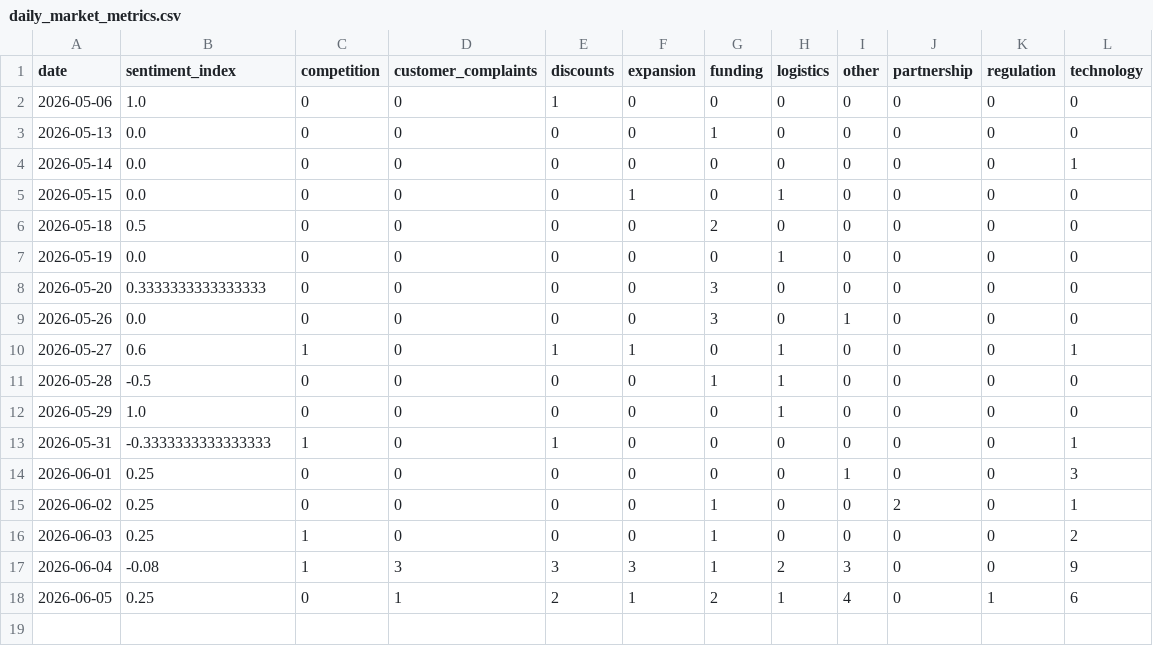
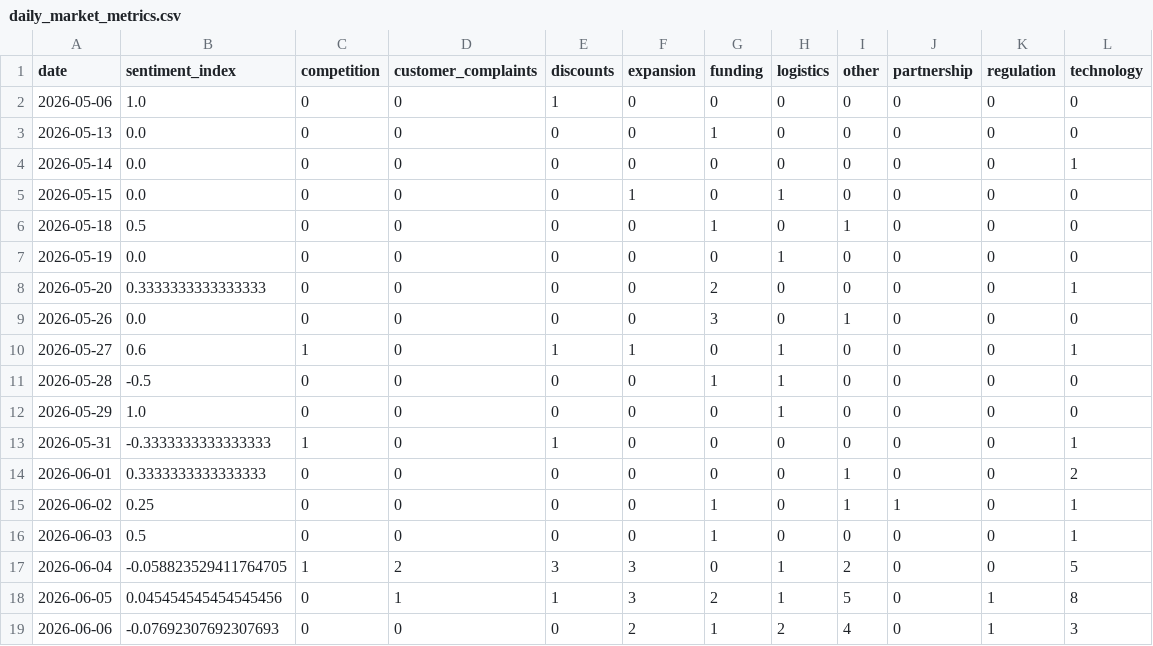
Before and after one commit to akanksha726/Infosys-Springboard, a CSV file: data/processed/daily_market_metrics.csv, drawn as a sheet.

```diff
--- a/data/processed/daily_market_metrics.csv
+++ b/data/processed/daily_market_metrics.csv
@@ -5,5 +5,5 @@ date,sentiment_index,competition,customer_complaints,discounts,expansion,funding
 2026-05-15,0.0,0,0,0,1,0,1,0,0,0,0
-2026-05-18,0.5,0,0,0,0,2,0,0,0,0,0
+2026-05-18,0.5,0,0,0,0,1,0,1,0,0,0
 2026-05-19,0.0,0,0,0,0,0,1,0,0,0,0
-2026-05-20,0.3333333333333333,0,0,0,0,3,0,0,0,0,0
+2026-05-20,0.3333333333333333,0,0,0,0,2,0,0,0,0,1
 2026-05-26,0.0,0,0,0,0,3,0,1,0,0,0
@@ -13,6 +13,7 @@ date,sentiment_index,competition,customer_complaints,discounts,expansion,funding
 2026-05-31,-0.3333333333333333,1,0,1,0,0,0,0,0,0,1
-2026-06-01,0.25,0,0,0,0,0,0,1,0,0,3
-2026-06-02,0.25,0,0,0,0,1,0,0,2,0,1
-2026-06-03,0.25,1,0,0,0,1,0,0,0,0,2
-2026-06-04,-0.08,1,3,3,3,1,2,3,0,0,9
-2026-06-05,0.25,0,1,2,1,2,1,4,0,1,6
+2026-06-01,0.3333333333333333,0,0,0,0,0,0,1,0,0,2
+2026-06-02,0.25,0,0,0,0,1,0,1,1,0,1
+2026-06-03,0.5,0,0,0,0,1,0,0,0,0,1
+2026-06-04,-0.058823529411764705,1,2,3,3,0,1,2,0,0,5
+2026-06-05,0.045454545454545456,0,1,1,3,2,1,5,0,1,8
+2026-06-06,-0.07692307692307693,0,0,0,2,1,2,4,0,1,3
```
Also changed, not shown: data/processed/brand_daily_metrics.csv, data/processed/market_forecast_history.csv, 1 other file.
